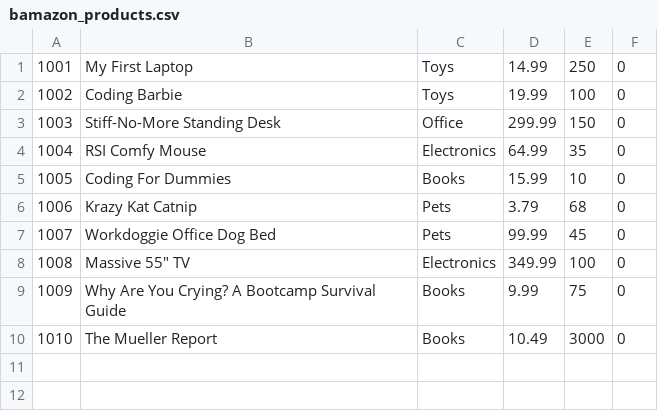
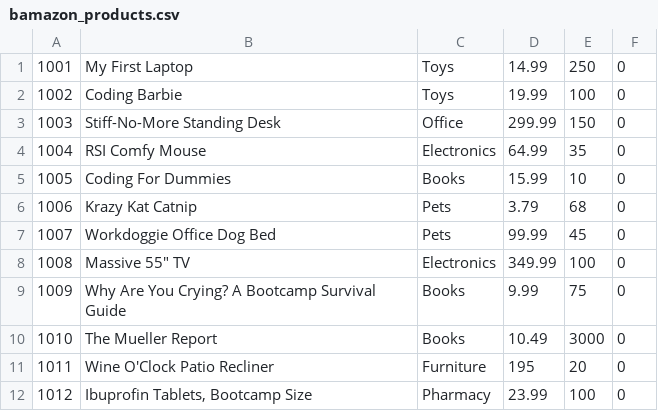
Before and after one commit to mbmedhurst/Bamazon, a CSV file: assets/bamazon_products.csv, drawn as a sheet.

```diff
--- a/assets/bamazon_products.csv
+++ b/assets/bamazon_products.csv
@@ -10 +10,3 @@
 1010,The Mueller Report,Books,10.49,3000,0
+1011,Wine O'Clock Patio Recliner,Furniture,195,20,0
+1012,"Ibuprofin Tablets, Bootcamp Size",Pharmacy,23.99,100,0
```
Also changed, not shown: 7 other files.
